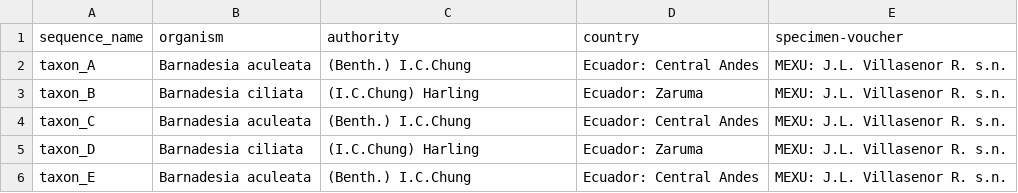
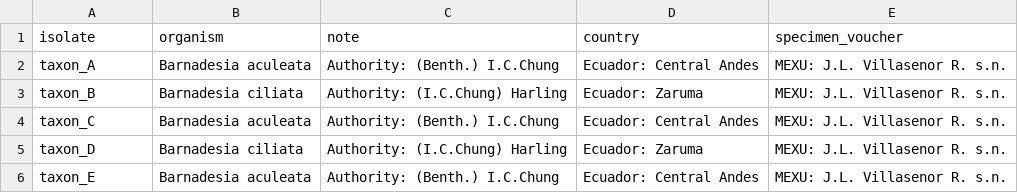
Before and after one commit to michaelgruenstaeudl/annonex2embl, a CSV file: example/01_input/metadata.csv, drawn as a sheet.

```diff
--- a/example/01_input/metadata.csv
+++ b/example/01_input/metadata.csv
@@ -1,6 +1,6 @@
-sequence_name, organism, authority, country, specimen-voucher
-taxon_A, "Barnadesia aculeata", "(Benth.) I.C.Chung", "Ecuador: Central Andes", "MEXU: J.L. Villasenor R. s.n."
-taxon_B, "Barnadesia ciliata", "(I.C.Chung) Harling", "Ecuador: Zaruma", "MEXU: J.L. Villasenor R. s.n."
-taxon_C, "Barnadesia aculeata", "(Benth.) I.C.Chung", "Ecuador: Central Andes", "MEXU: J.L. Villasenor R. s.n."
-taxon_D, "Barnadesia ciliata", "(I.C.Chung) Harling", "Ecuador: Zaruma", "MEXU: J.L. Villasenor R. s.n."
-taxon_E, "Barnadesia aculeata", "(Benth.) I.C.Chung", "Ecuador: Central Andes", "MEXU: J.L. Villasenor R. s.n."
+isolate, organism, note, country, specimen_voucher
+taxon_A, "Barnadesia aculeata", "Authority: (Benth.) I.C.Chung", "Ecuador: Central Andes", "MEXU: J.L. Villasenor R. s.n."
+taxon_B, "Barnadesia ciliata", "Authority: (I.C.Chung) Harling", "Ecuador: Zaruma", "MEXU: J.L. Villasenor R. s.n."
+taxon_C, "Barnadesia aculeata", "Authority: (Benth.) I.C.Chung", "Ecuador: Central Andes", "MEXU: J.L. Villasenor R. s.n."
+taxon_D, "Barnadesia ciliata", "Authority: (I.C.Chung) Harling", "Ecuador: Zaruma", "MEXU: J.L. Villasenor R. s.n."
+taxon_E, "Barnadesia aculeata", "Authority: (Benth.) I.C.Chung", "Ecuador: Central Andes", "MEXU: J.L. Villasenor R. s.n."
```
Also changed, not shown: 2 other files.
